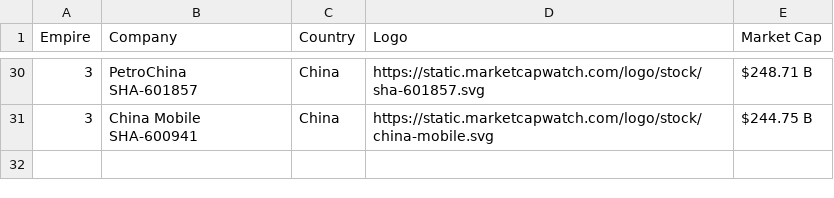
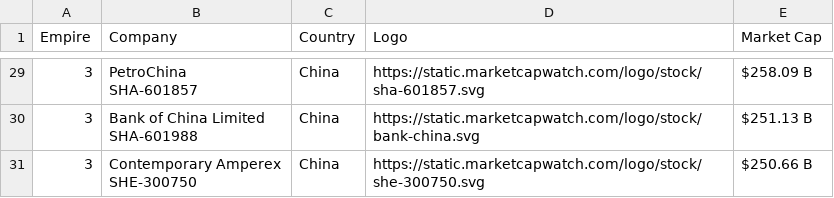
Before and after one commit to ayeeff/marketcap, a CSV file: data/empire_top_companies.csv, drawn as a sheet; only a part is shown, gaps mark what is left out; addresses are those after the commit; ↵ is a line break in a cell; the diff covers the shown part only; the diff names each change by its address in the sheet, - before the commit and + after, or states it on an @@ line.

```diff
--- a/data/empire_top_companies.csv
+++ b/data/empire_top_companies.csv
-E29 (Market Cap): $248.71 B
+E29 (Market Cap): $258.09 B
-B30 (Company): China Mobile ↵ SHA-600941
+B30 (Company): Bank of China Limited ↵ SHA-601988
-D30 (Logo): https://static.marketcapwatch.com/logo/stock/china-mobile.svg
+D30 (Logo): https://static.marketcapwatch.com/logo/stock/bank-china.svg
-E30 (Market Cap): $244.75 B
+E30 (Market Cap): $251.13 B
+row 31: 3 | Contemporary Amperex ↵ SHE-300750 | China | https://static.marketcapwatch.com/logo/stock/she-300750.svg | $250.66 B
```
Also changed, not shown: 1 removed row and 26 edited cells elsewhere in this file.
